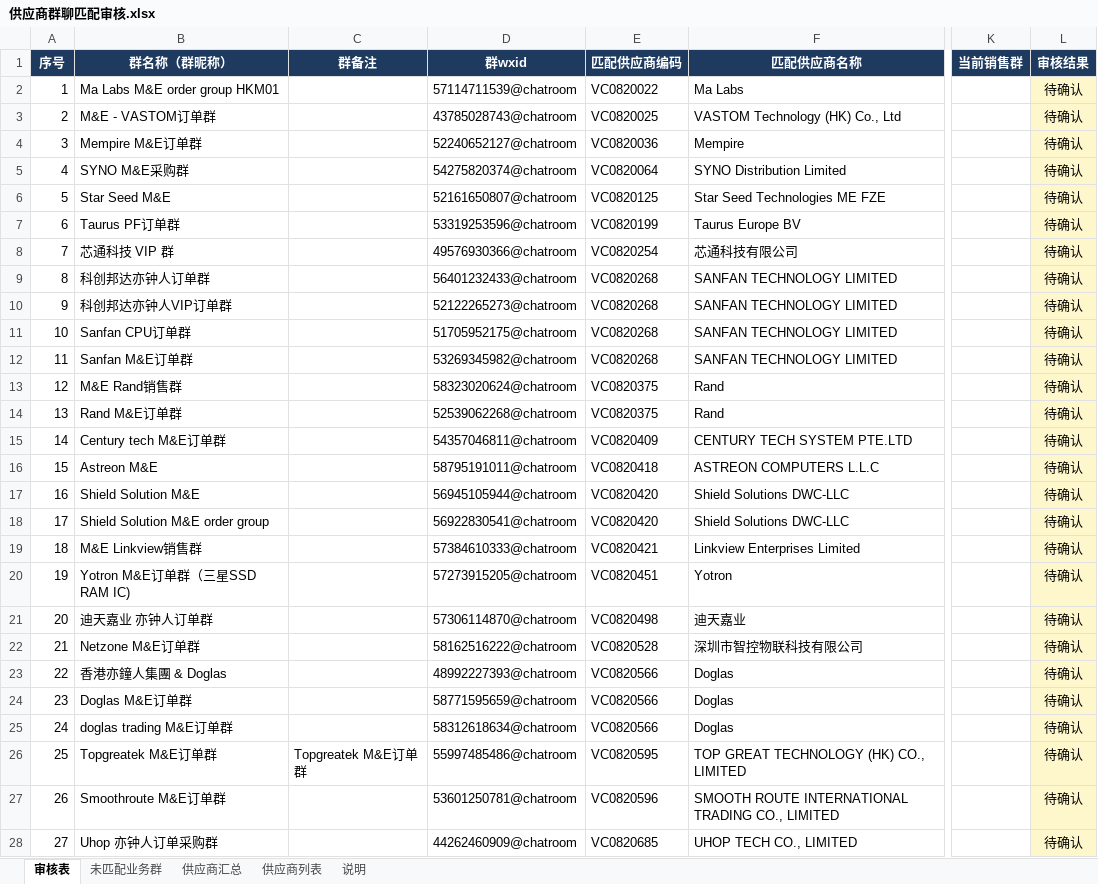
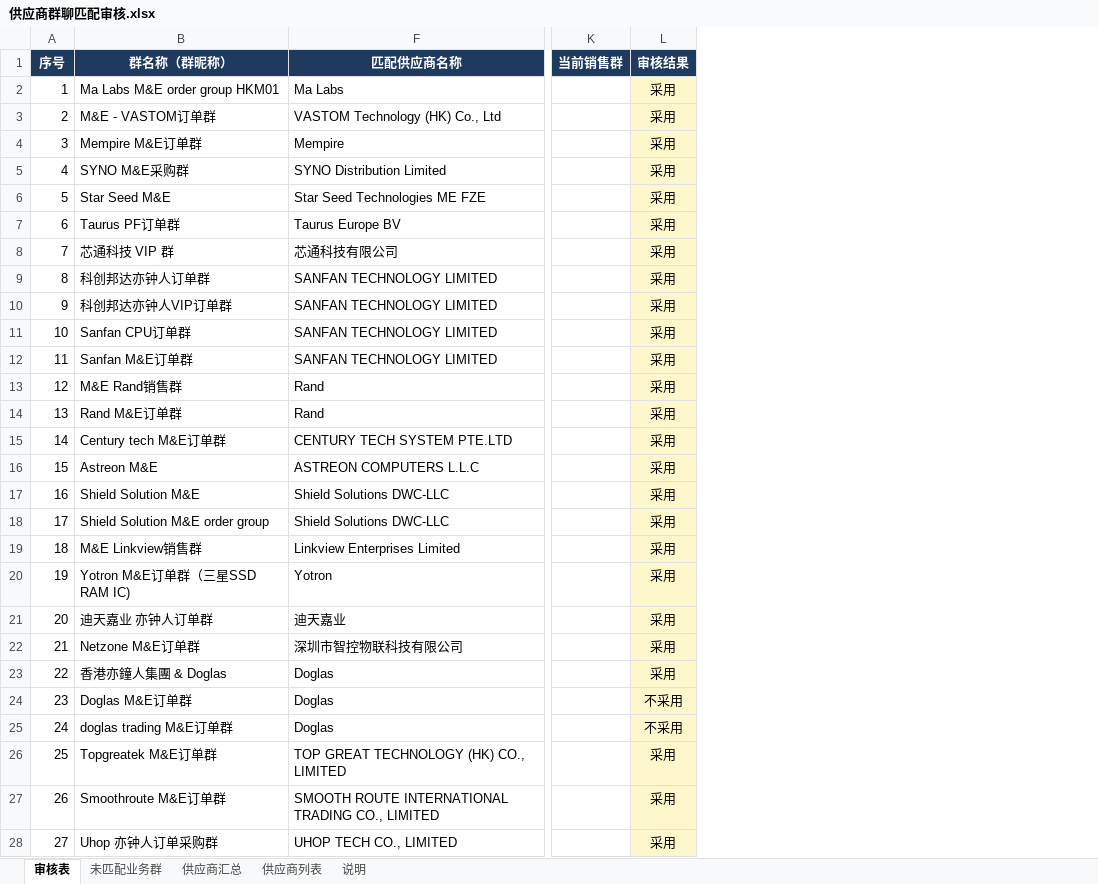
Before and after one commit to SuJinbiao-kooboo/CRM, an Excel workbook: Reference/供应商群聊匹配审核.xlsx, sheet 审核表, drawn as a sheet; only a part is shown, gaps mark what is left out; values as stored, in another font and other column widths than the file's, no borders; table styles not drawn; the diff covers the shown part only; the diff names each change by its address in the sheet, - before the commit and + after, or states it on an @@ line.

```diff
--- a/Reference/供应商群聊匹配审核.xlsx (sheet 审核表)
+++ b/Reference/供应商群聊匹配审核.xlsx (sheet 审核表)
@@ column C (群备注) hidden, row 26: Topgreatek M&E订单群 @@
@@ column D (群wxid) hidden, rows 2-28: 57114711539@chatroom | 43785028743@chatroom | 52240652127@chatroom | 54275820374@chatroom | 52161650807@chatroom | 53319253596@chatroom | 49576930366@chatroom | 56401232433@chatroom | 52122265273@chatroom | 51705952175@chatroom | 53269345982@chatroom | 58323020624@chatroom | 52539062268@chatroom | 54357046811@chatroom | 58795191011@chatroom | 56945105944@chatroom | 56922830541@chatroom | 57384610333@chatroom | 57273915205@chatroom | 57306114870@chatroom | 58162516222@chatroom | 48992227393@chatroom | 58771595659@chatroom | 58312618634@chatroom | 55997485486@chatroom | 53601250781@chatroom | 44262460909@chatroom @@
@@ column E (匹配供应商编码) hidden, rows 2-28: VC0820022 | VC0820025 | VC0820036 | VC0820064 | VC0820125 | VC0820199 | VC0820254 | VC0820268 | VC0820268 | VC0820268 | VC0820268 | VC0820375 | VC0820375 | VC0820409 | VC0820418 | VC0820420 | VC0820420 | VC0820421 | VC0820451 | VC0820498 | VC0820528 | VC0820566 | VC0820566 | VC0820566 | VC0820595 | VC0820596 | VC0820685 @@
-L2:L23 (审核结果): 待确认
+L2:L23 (审核结果): 采用
-L24:L25 (审核结果): 待确认
+L24:L25 (审核结果): 不采用
-L26:L28 (审核结果): 待确认
+L26:L28 (审核结果): 采用
```
Also changed, not shown: 103 edited cells elsewhere in this sheet, 4 other files.
